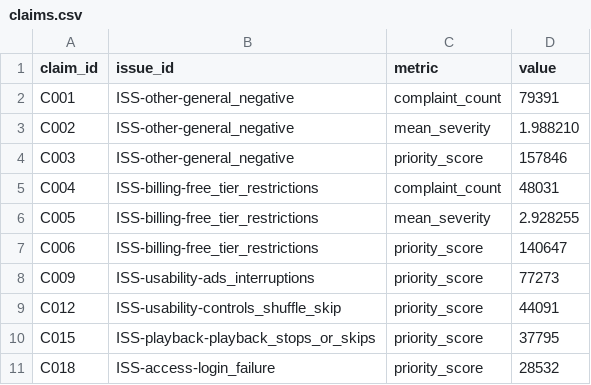
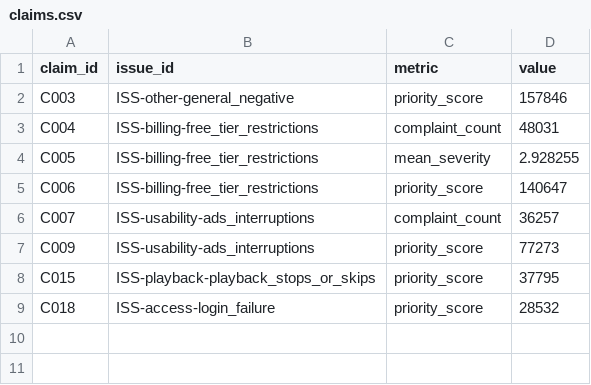
Before and after one commit to ricardodiaz-dev/spotify-review-pipeline, a CSV file: grading/claims.csv, drawn as a sheet; removed rows and columns are numbered as before the commit, all else as after; the diff names each change by its address in the sheet, - before the commit and + after, or states it on an @@ line.

```diff
--- a/grading/claims.csv
+++ b/grading/claims.csv
-row 2: C001 | ISS-other-general_negative | complaint_count | 79391
-row 3: C002 | ISS-other-general_negative | mean_severity | 1.988210
+row 6: C007 | ISS-usability-ads_interruptions | complaint_count | 36257
-row 9: C012 | ISS-usability-controls_shuffle_skip | priority_score | 44091
```
Also changed, not shown: 14 other files.
